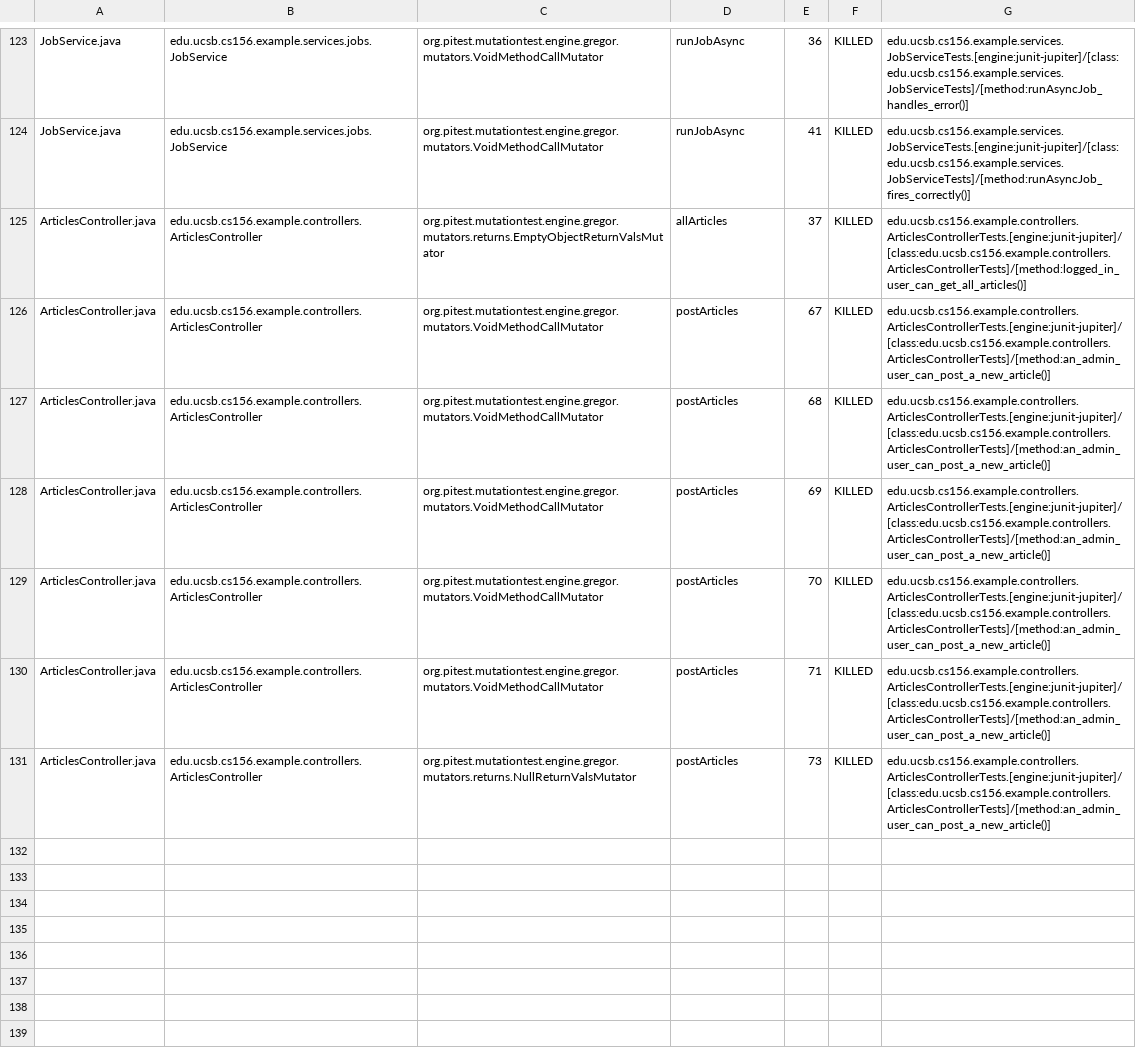
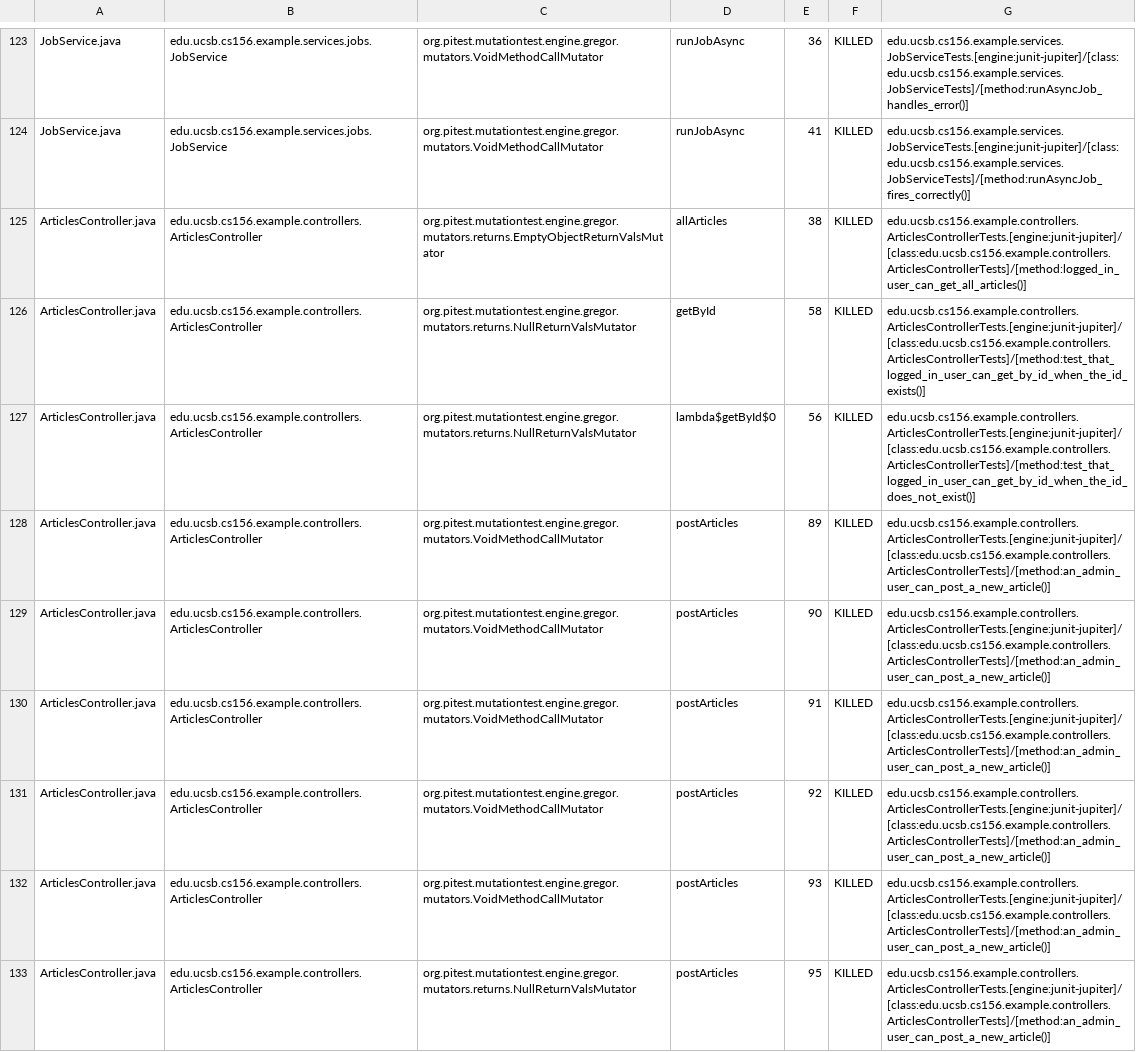
Before and after one commit to ucsb-cs156-s26/team01-s26-09, a CSV file: pitest/mutations.csv, drawn as a sheet; only a part is shown, gaps mark what is left out; addresses are those after the commit; the diff names each change by its address in the sheet, - before the commit and + after, or states it on an @@ line.

Commit message:
Deploying to gh-pages from @ ucsb-cs156-s26/team01-s26-09@7150745aaa8559d83fd1da01160fd27ad5458bbf 🚀

```diff
--- a/pitest/mutations.csv
+++ b/pitest/mutations.csv
-E125: 37
+E125: 38
+row 126: ArticlesController.java | edu.ucsb.cs156.example.controllers.ArticlesController | org.pitest.mutationtest.engine.gregor.mutators.returns.NullReturnValsMutator | getById | 58 | KILLED | edu.ucsb.cs156.example.controllers.ArticlesControllerTests.[engine:junit-jupiter]/[class:edu.ucsb.cs156.example.controllers.ArticlesControllerTests]/[method:test_that_logged_in_user_can_get_by_id_when_the_id_exists()]
+row 127: ArticlesController.java | edu.ucsb.cs156.example.controllers.ArticlesController | org.pitest.mutationtest.engine.gregor.mutators.returns.NullReturnValsMutator | lambda$getById$0 | 56 | KILLED | edu.ucsb.cs156.example.controllers.ArticlesControllerTests.[engine:junit-jupiter]/[class:edu.ucsb.cs156.example.controllers.ArticlesControllerTests]/[method:test_that_logged_in_user_can_get_by_id_when_the_id_does_not_exist()]
-E128: 67
+E128: 89
-E129: 68
+E129: 90
-E130: 69
+E130: 91
-E131: 70
+E131: 92
-E132: 71
+E132: 93
-E133: 73
+E133: 95
```
Also changed, not shown: 22 other files.
